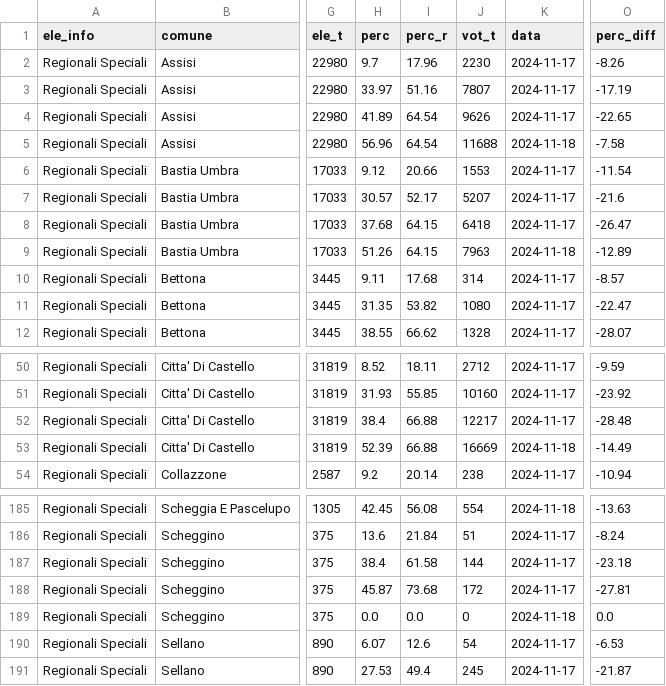
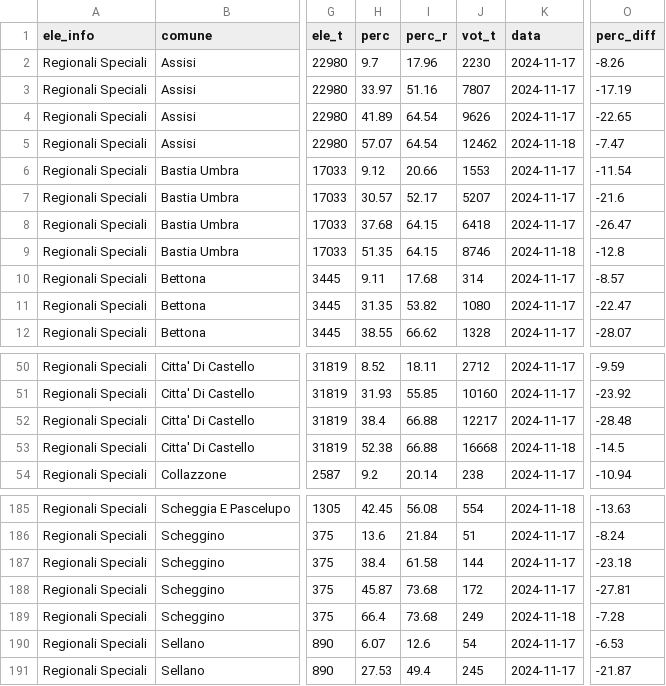
Before and after one commit to marcodallastella/elezioni, a CSV file: output/affluenze_um.csv, drawn as a sheet; only a part is shown, gaps mark what is left out; the diff names each change by its address in the sheet, - before the commit and + after, or states it on an @@ line.

```diff
--- a/output/affluenze_um.csv
+++ b/output/affluenze_um.csv
-H5 (perc): 56.96
+H5 (perc): 57.07
-J5 (vot_t): 11688
+J5 (vot_t): 12462
-O5 (perc_diff): -7.58
+O5 (perc_diff): -7.47
-H9 (perc): 51.26
+H9 (perc): 51.35
-J9 (vot_t): 7963
+J9 (vot_t): 8746
-O9 (perc_diff): -12.89
+O9 (perc_diff): -12.8
-H53 (perc): 52.39
+H53 (perc): 52.38
-J53 (vot_t): 16669
+J53 (vot_t): 16668
-O53 (perc_diff): -14.49
+O53 (perc_diff): -14.5
-H189 (perc): 0.0
+H189 (perc): 66.4
-I189 (perc_r): 0.0
+I189 (perc_r): 73.68
-J189 (vot_t): 0
+J189 (vot_t): 249
-O189 (perc_diff): 0.0
+O189 (perc_diff): -7.28
```
Also changed, not shown: output/affluenze_er.csv, output/viz/affluenze_er_latest.csv, 3 other files.
